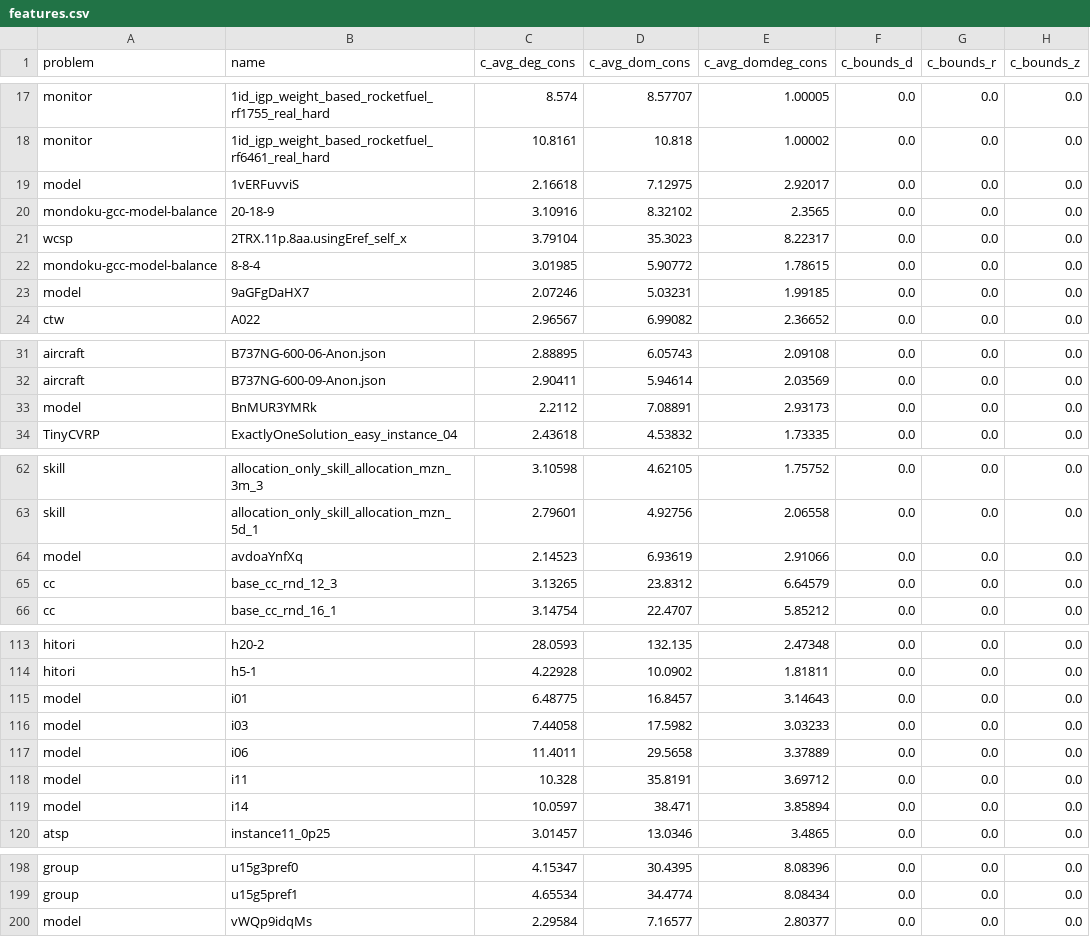
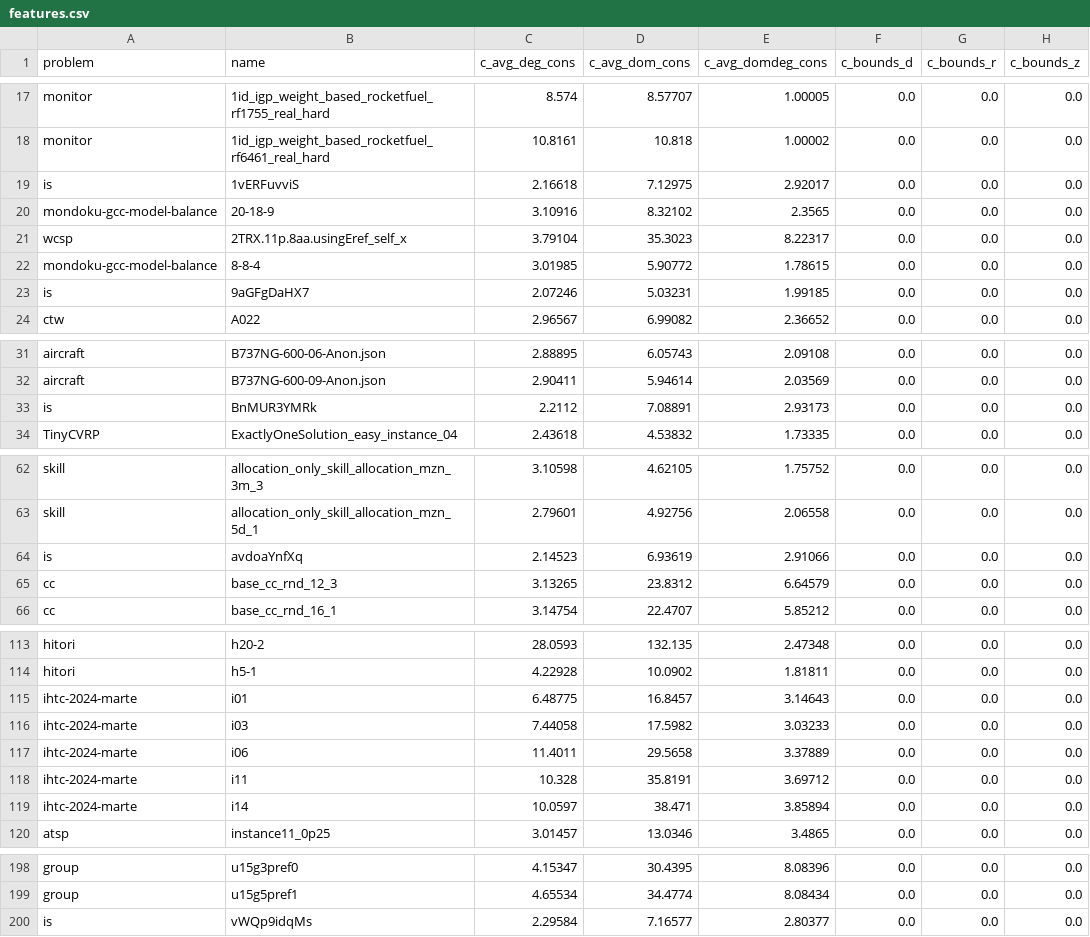
Before and after one commit to SeppiaBrilla/minizinc_challenge_parallelise, a CSV file: data/features.csv, drawn as a sheet; only a part is shown, gaps mark what is left out; the diff names each change by its address in the sheet, - before the commit and + after, or states it on an @@ line.

Commit message:
features

```diff
--- a/data/features.csv
+++ b/data/features.csv
-A19 (problem): model
+A19 (problem): is
-A23 (problem): model
+A23 (problem): is
-A33 (problem): model
+A33 (problem): is
-A64 (problem): model
+A64 (problem): is
-A115:A119 (problem): model
+A115:A119 (problem): ihtc-2024-marte
-A200 (problem): model
+A200 (problem): is
```
